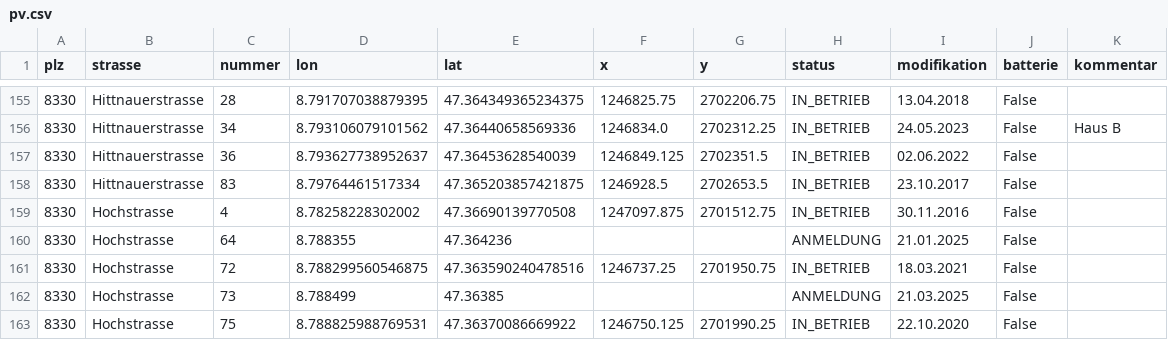
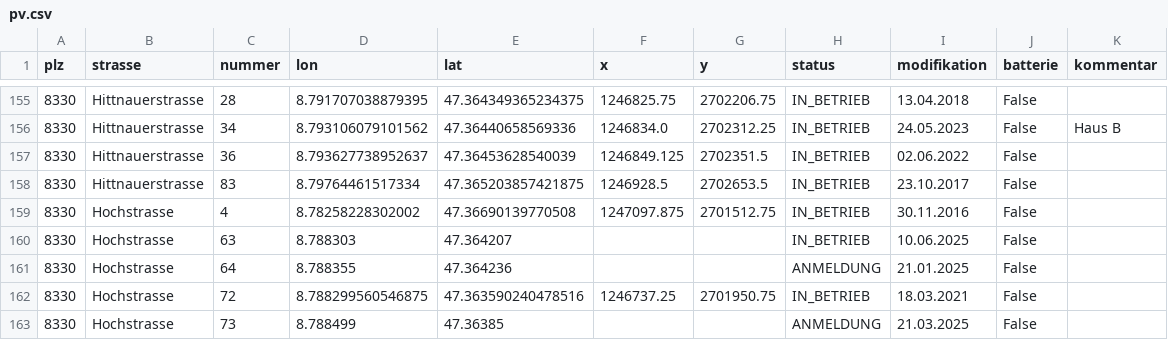
Before and after one commit to loeti82/firemap, a CSV file: pv.csv, drawn as a sheet; only a part is shown, gaps mark what is left out; the shorter side is filled out with more unchanged rows.

Commit message:
Hochstrasse,63,

```diff
--- a/pv.csv
+++ b/pv.csv
@@ -159,2 +159,3 @@ plz,strasse,nummer,lon,lat,x,y,status,modifikation,batterie,kommentar
 8330,Hochstrasse,4,8.78258228302002,47.36690139770508,1247097.875,2701512.75,IN_BETRIEB,30.11.2016,False,
+8330,Hochstrasse,63,8.788303,47.364207,,,IN_BETRIEB,10.06.2025,False
 8330,Hochstrasse,64,8.788355,47.364236,,,ANMELDUNG,21.01.2025,False,
```
